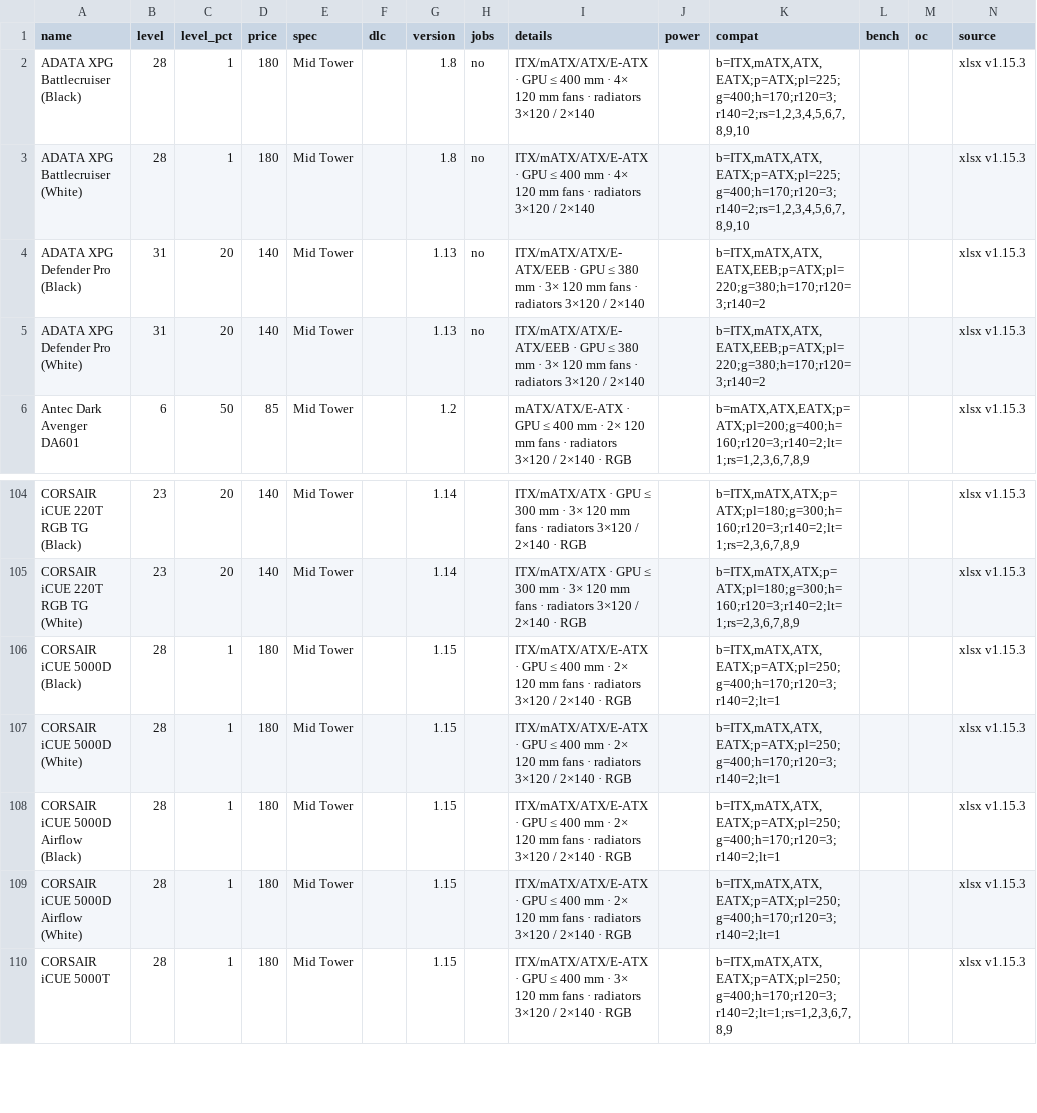
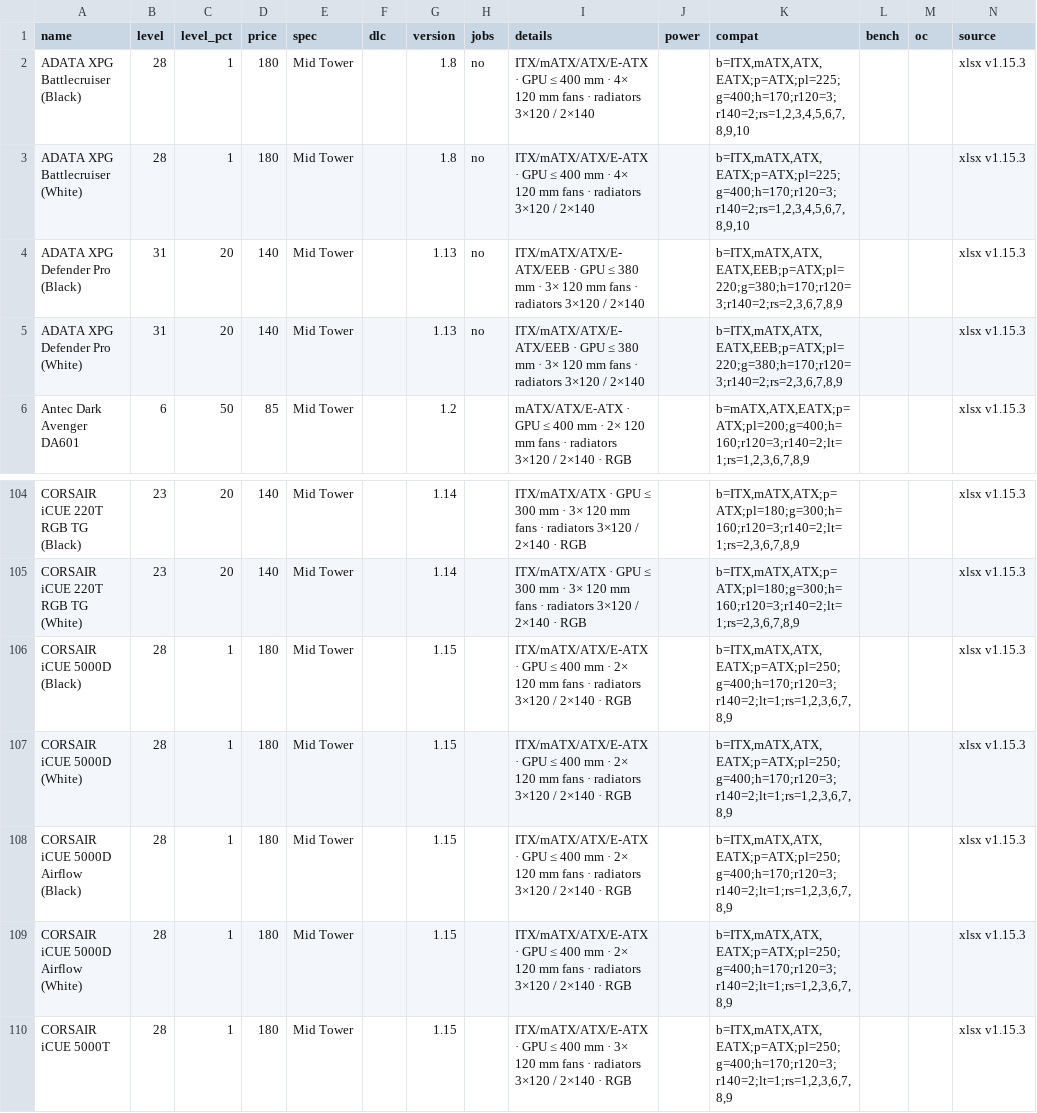
Before and after one commit to pcbs-job-board/pcbs-job-board.github.io, a CSV file: data/parts/case.csv, drawn as a sheet; only a part is shown, gaps mark what is left out.

```diff
--- a/data/parts/case.csv
+++ b/data/parts/case.csv
@@ -3,4 +3,4 @@ ADATA XPG Battlecruiser (Black),28,1,180,Mid Tower,,1.8,no,ITX/mATX/ATX/E-ATX ·
 ADATA XPG Battlecruiser (White),28,1,180,Mid Tower,,1.8,no,ITX/mATX/ATX/E-ATX · GPU ≤ 400 mm · 4× 120 mm fans · radiators 3×120 / 2×140,,"b=ITX,mATX,ATX,EATX;p=ATX;pl=225;g=400;h=170;r120=3;r140=2;rs=1,2,3,4,5,6,7,8,9,10",,,xlsx v1.15.3
-ADATA XPG Defender Pro (Black),31,20,140,Mid Tower,,1.13,no,ITX/mATX/ATX/E-ATX/EEB · GPU ≤ 380 mm · 3× 120 mm fans · radiators 3×120 / 2×140,,"b=ITX,mATX,ATX,EATX,EEB;p=ATX;pl=220;g=380;h=170;r120=3;r140=2",,,xlsx v1.15.3
-ADATA XPG Defender Pro (White),31,20,140,Mid Tower,,1.13,no,ITX/mATX/ATX/E-ATX/EEB · GPU ≤ 380 mm · 3× 120 mm fans · radiators 3×120 / 2×140,,"b=ITX,mATX,ATX,EATX,EEB;p=ATX;pl=220;g=380;h=170;r120=3;r140=2",,,xlsx v1.15.3
+ADATA XPG Defender Pro (Black),31,20,140,Mid Tower,,1.13,no,ITX/mATX/ATX/E-ATX/EEB · GPU ≤ 380 mm · 3× 120 mm fans · radiators 3×120 / 2×140,,"b=ITX,mATX,ATX,EATX,EEB;p=ATX;pl=220;g=380;h=170;r120=3;r140=2;rs=2,3,6,7,8,9",,,xlsx v1.15.3
+ADATA XPG Defender Pro (White),31,20,140,Mid Tower,,1.13,no,ITX/mATX/ATX/E-ATX/EEB · GPU ≤ 380 mm · 3× 120 mm fans · radiators 3×120 / 2×140,,"b=ITX,mATX,ATX,EATX,EEB;p=ATX;pl=220;g=380;h=170;r120=3;r140=2;rs=2,3,6,7,8,9",,,xlsx v1.15.3
 Antec Dark Avenger DA601,6,50,85,Mid Tower,,1.2,,mATX/ATX/E-ATX · GPU ≤ 400 mm · 2× 120 mm fans · radiators 3×120 / 2×140 · RGB,,"b=mATX,ATX,EATX;p=ATX;pl=200;g=400;h=160;r120=3;r140=2;lt=1;rs=1,2,3,6,7,8,9",,,xlsx v1.15.3
@@ -105,6 +105,6 @@ CORSAIR iCUE 220T RGB TG (Black),23,20,140,Mid Tower,,1.14,,ITX/mATX/ATX · GPU
 CORSAIR iCUE 220T RGB TG (White),23,20,140,Mid Tower,,1.14,,ITX/mATX/ATX · GPU ≤ 300 mm · 3× 120 mm fans · radiators 3×120 / 2×140 · RGB,,"b=ITX,mATX,ATX;p=ATX;pl=180;g=300;h=160;r120=3;r140=2;lt=1;rs=2,3,6,7,8,9",,,xlsx v1.15.3
-CORSAIR iCUE 5000D (Black),28,1,180,Mid Tower,,1.15,,ITX/mATX/ATX/E-ATX · GPU ≤ 400 mm · 2× 120 mm fans · radiators 3×120 / 2×140 · RGB,,"b=ITX,mATX,ATX,EATX;p=ATX;pl=250;g=400;h=170;r120=3;r140=2;lt=1",,,xlsx v1.15.3
-CORSAIR iCUE 5000D (White),28,1,180,Mid Tower,,1.15,,ITX/mATX/ATX/E-ATX · GPU ≤ 400 mm · 2× 120 mm fans · radiators 3×120 / 2×140 · RGB,,"b=ITX,mATX,ATX,EATX;p=ATX;pl=250;g=400;h=170;r120=3;r140=2;lt=1",,,xlsx v1.15.3
-CORSAIR iCUE 5000D Airflow (Black),28,1,180,Mid Tower,,1.15,,ITX/mATX/ATX/E-ATX · GPU ≤ 400 mm · 2× 120 mm fans · radiators 3×120 / 2×140 · RGB,,"b=ITX,mATX,ATX,EATX;p=ATX;pl=250;g=400;h=170;r120=3;r140=2;lt=1",,,xlsx v1.15.3
-CORSAIR iCUE 5000D Airflow (White),28,1,180,Mid Tower,,1.15,,ITX/mATX/ATX/E-ATX · GPU ≤ 400 mm · 2× 120 mm fans · radiators 3×120 / 2×140 · RGB,,"b=ITX,mATX,ATX,EATX;p=ATX;pl=250;g=400;h=170;r120=3;r140=2;lt=1",,,xlsx v1.15.3
+CORSAIR iCUE 5000D (Black),28,1,180,Mid Tower,,1.15,,ITX/mATX/ATX/E-ATX · GPU ≤ 400 mm · 2× 120 mm fans · radiators 3×120 / 2×140 · RGB,,"b=ITX,mATX,ATX,EATX;p=ATX;pl=250;g=400;h=170;r120=3;r140=2;lt=1;rs=1,2,3,6,7,8,9",,,xlsx v1.15.3
+CORSAIR iCUE 5000D (White),28,1,180,Mid Tower,,1.15,,ITX/mATX/ATX/E-ATX · GPU ≤ 400 mm · 2× 120 mm fans · radiators 3×120 / 2×140 · RGB,,"b=ITX,mATX,ATX,EATX;p=ATX;pl=250;g=400;h=170;r120=3;r140=2;lt=1;rs=1,2,3,6,7,8,9",,,xlsx v1.15.3
+CORSAIR iCUE 5000D Airflow (Black),28,1,180,Mid Tower,,1.15,,ITX/mATX/ATX/E-ATX · GPU ≤ 400 mm · 2× 120 mm fans · radiators 3×120 / 2×140 · RGB,,"b=ITX,mATX,ATX,EATX;p=ATX;pl=250;g=400;h=170;r120=3;r140=2;lt=1;rs=1,2,3,6,7,8,9",,,xlsx v1.15.3
+CORSAIR iCUE 5000D Airflow (White),28,1,180,Mid Tower,,1.15,,ITX/mATX/ATX/E-ATX · GPU ≤ 400 mm · 2× 120 mm fans · radiators 3×120 / 2×140 · RGB,,"b=ITX,mATX,ATX,EATX;p=ATX;pl=250;g=400;h=170;r120=3;r140=2;lt=1;rs=1,2,3,6,7,8,9",,,xlsx v1.15.3
 CORSAIR iCUE 5000T,28,1,180,Mid Tower,,1.15,,ITX/mATX/ATX/E-ATX · GPU ≤ 400 mm · 3× 120 mm fans · radiators 3×120 / 2×140 · RGB,,"b=ITX,mATX,ATX,EATX;p=ATX;pl=250;g=400;h=170;r120=3;r140=2;lt=1;rs=1,2,3,6,7,8,9",,,xlsx v1.15.3
```
Also changed, not shown: data/reservoir-cases.csv, 2 other files.
